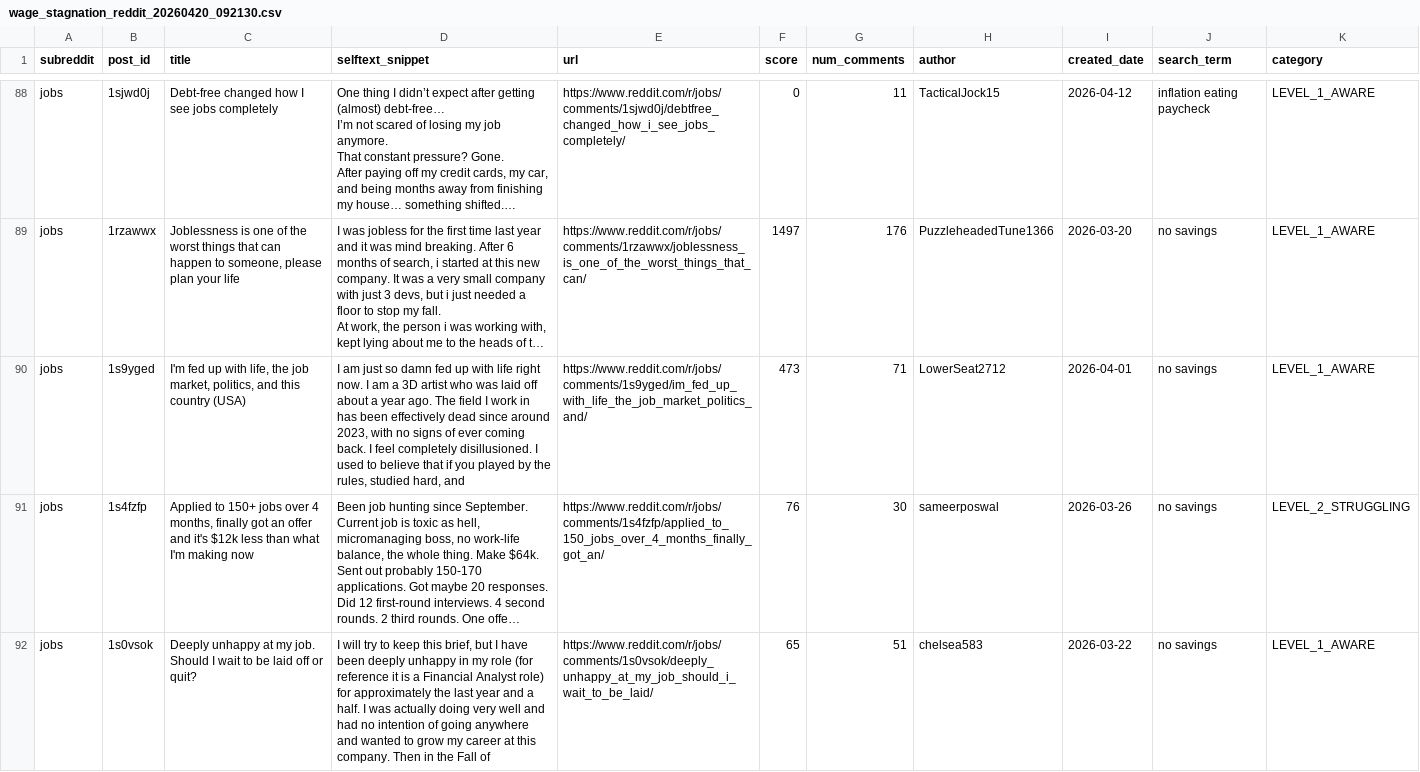
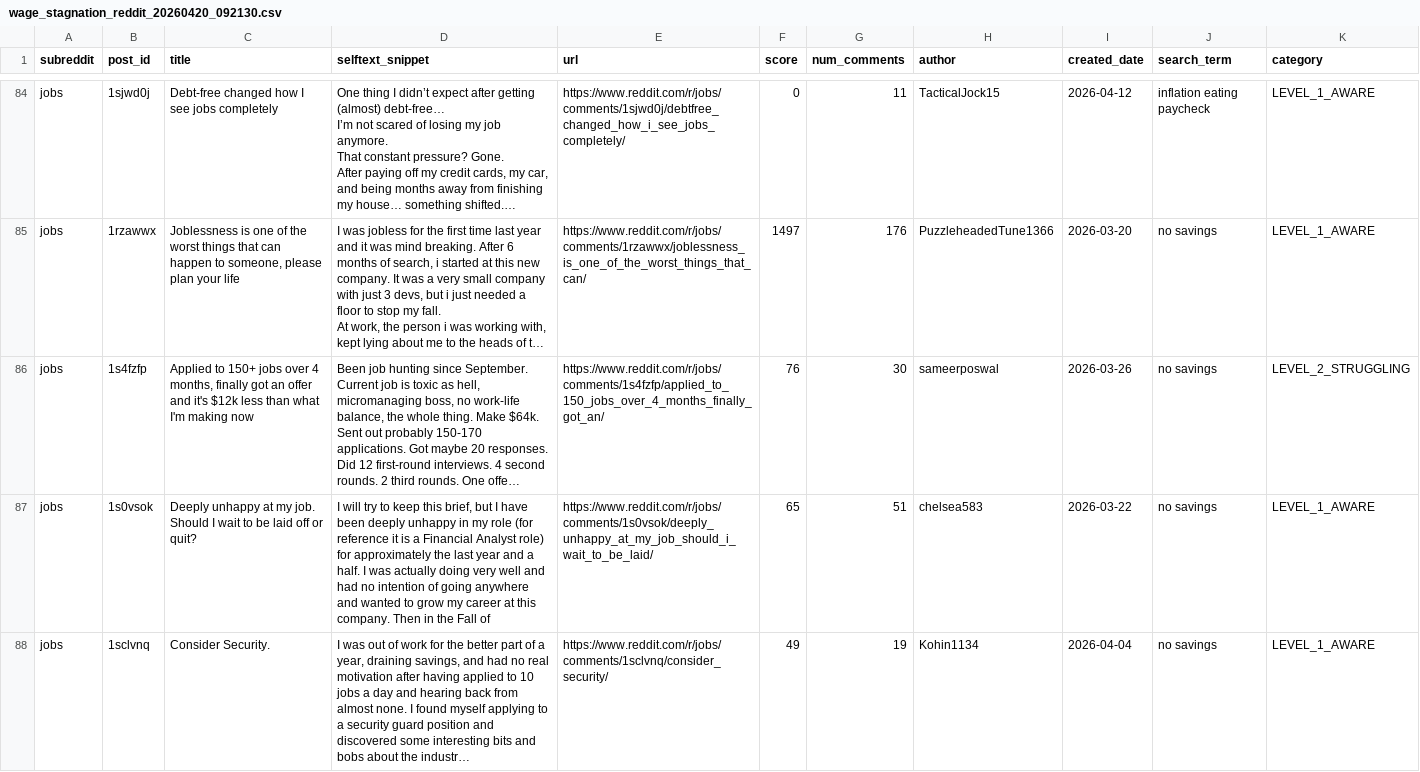
Before and after one commit to Surfrrosa/absurdity-index, a CSV file: data-collection/collected-data/wage_stagnation_reddit_20260420_092130.csv, drawn as a sheet; only a part is shown, gaps mark what is left out; the shorter side is filled out with more unchanged rows; long unchanged cells end in …; the diff covers the shown part only; the diff names each change by its address in the sheet, - before the commit and + after, or states it on an @@ line.

```diff
--- a/data-collection/collected-data/wage_stagnation_reddit_20260420_092130.csv
+++ b/data-collection/collected-data/wage_stagnation_reddit_20260420_092130.csv
-row 90: jobs | 1s9yged | I'm fed up with life, the job market, politics, and this country (USA) | I am just so damn fed up with life right now. I am a 3D artist who was laid off about a year ago. The field I work in has been effectively dead since around 2023, with no signs of ever coming back. I feel completely disillusioned. I used to believe that if you played by the rules, studied hard, and | https://www.reddit.com/r/jobs/comments/1s9yged/im_fed_up_with_life_the_job_market_politics_and/ | 473 | 71 | LowerSeat2712 | 2026-04-01 | no savings | LEVEL_1_AWARE
```
Also changed, not shown: 5 removed rows elsewhere in this file, data-collection/collected-data/healthcare_reddit_20260420_090225.csv, data-collection/collected-data/layoff_watch_reddit_20260420_093301.csv, 26 other files.
